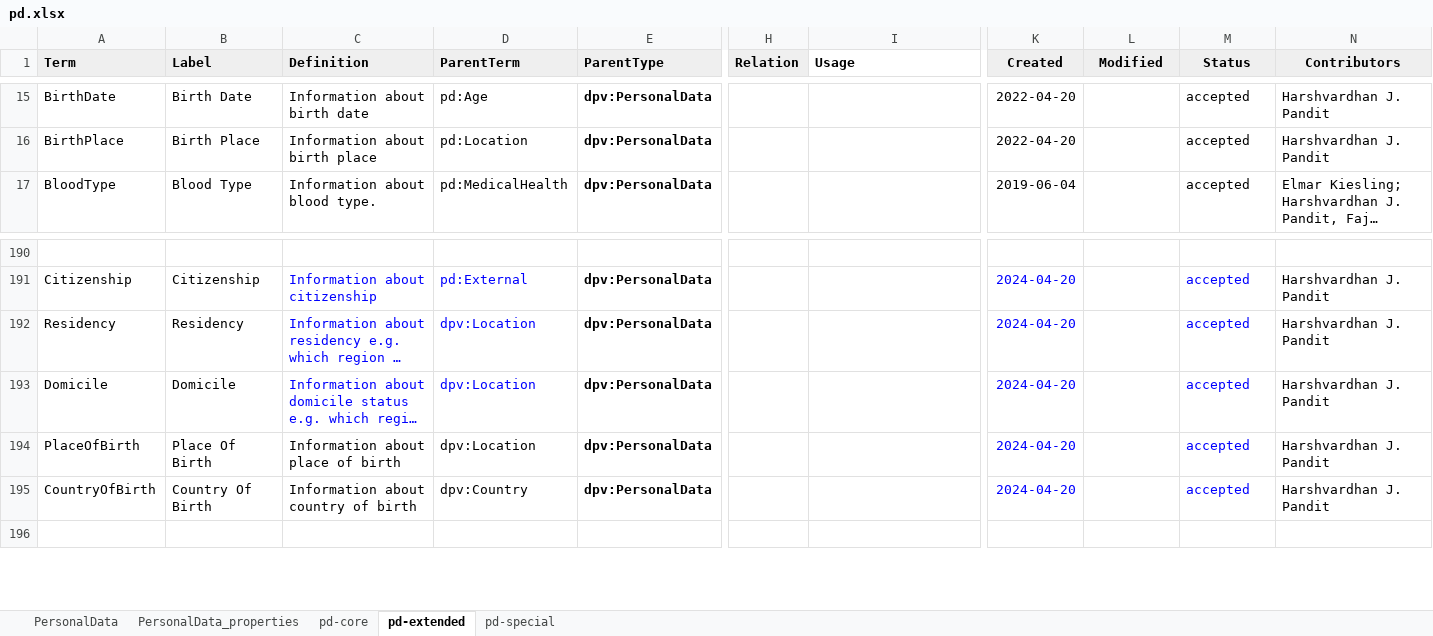
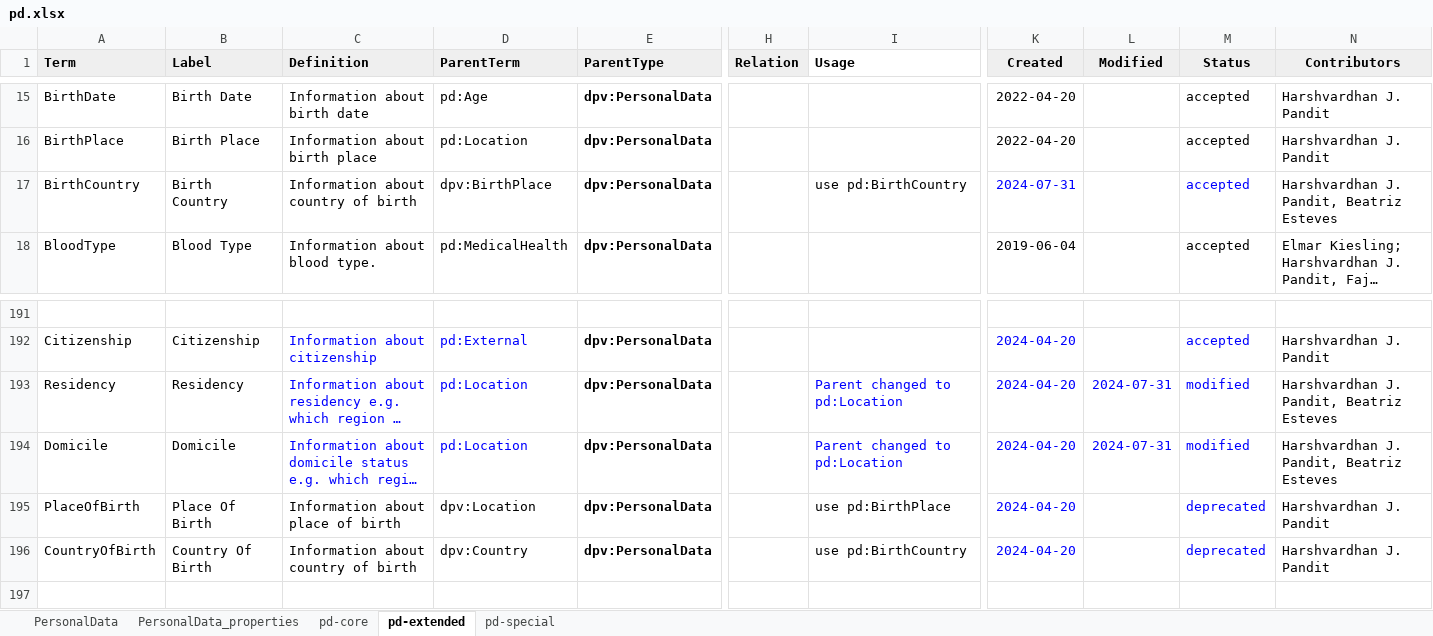
Before and after one commit to w3c/dpv, an Excel workbook: code/vocab_csv/pd.xlsx, sheet pd-extended, drawn as a sheet; only a part is shown, gaps mark what is left out; long unchanged cells end in …; values as stored, in another font and other column widths than the file's, no borders; charts and pictures and conditional formats not drawn; addresses are those after the commit; rows hold the shown columns only; the diff names each change by its address in the sheet, - before the commit and + after, or states it on an @@ line.

Commit message:
fixes #176 incorrect PD concepts for location
- deprecates pd:PlaceOfBirth and CountryOfBirth with suggestion to use
  (existing) pd:BirthPlace and (new) pd:BirthCountry
- changes parent of pd:Residency and pd:Domicile from dpv:Location to
  pd:Location
- adds sections in PD HTML associated with pd:Profile and pd:Household

Co-authored-by: Beatriz Esteves <beatriz.gc.esteves@gmail.com>

```diff
--- a/code/vocab_csv/pd.xlsx (sheet pd-extended)
+++ b/code/vocab_csv/pd.xlsx (sheet pd-extended)
+row 17: BirthCountry | Birth Country | Information about country of birth | dpv:BirthPlace | dpv:PersonalData |  | use pd:BirthCountry | 2024-07-31 |  | accepted | Harshvardhan J. Pandit, Beatriz Esteves
-D193:D194 (ParentTerm): dpv:Location
+D193:D194 (ParentTerm): pd:Location
-I193:I194 (Usage): (empty)
+I193:I194 (Usage): Parent changed to pd:Location
-L193:L194 (Modified): (empty)
+L193:L194 (Modified): 2024-07-31
-M193:M194 (Status): accepted
+M193:M194 (Status): modified
-N193:N194 (Contributors): Harshvardhan J. Pandit
+N193:N194 (Contributors): Harshvardhan J. Pandit, Beatriz Esteves
-I195 (Usage): (empty)
+I195 (Usage): use pd:BirthPlace
-M195:M196 (Status): accepted
+M195:M196 (Status): deprecated
-I196 (Usage): (empty)
+I196 (Usage): use pd:BirthCountry
```
Also changed, not shown: 27 other files.
